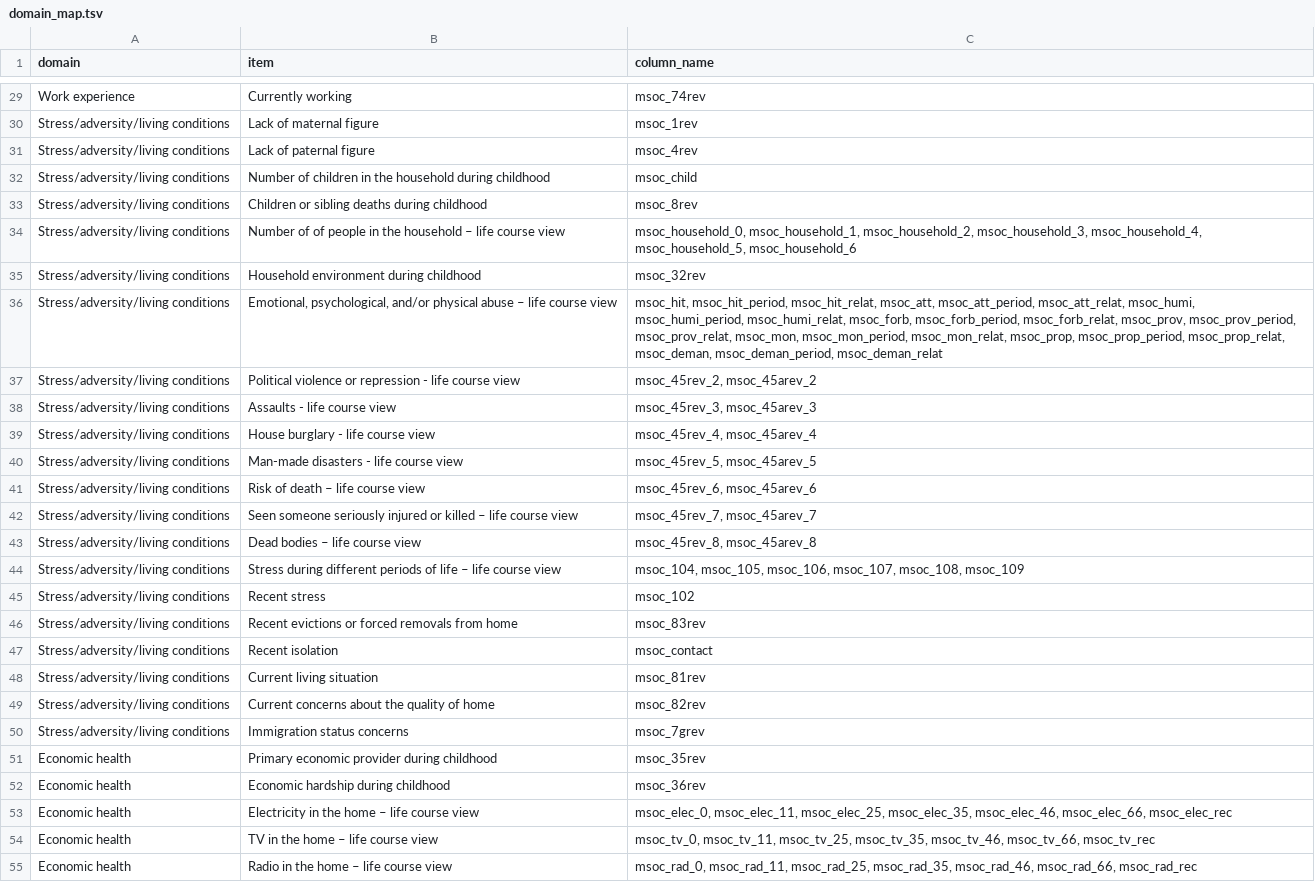
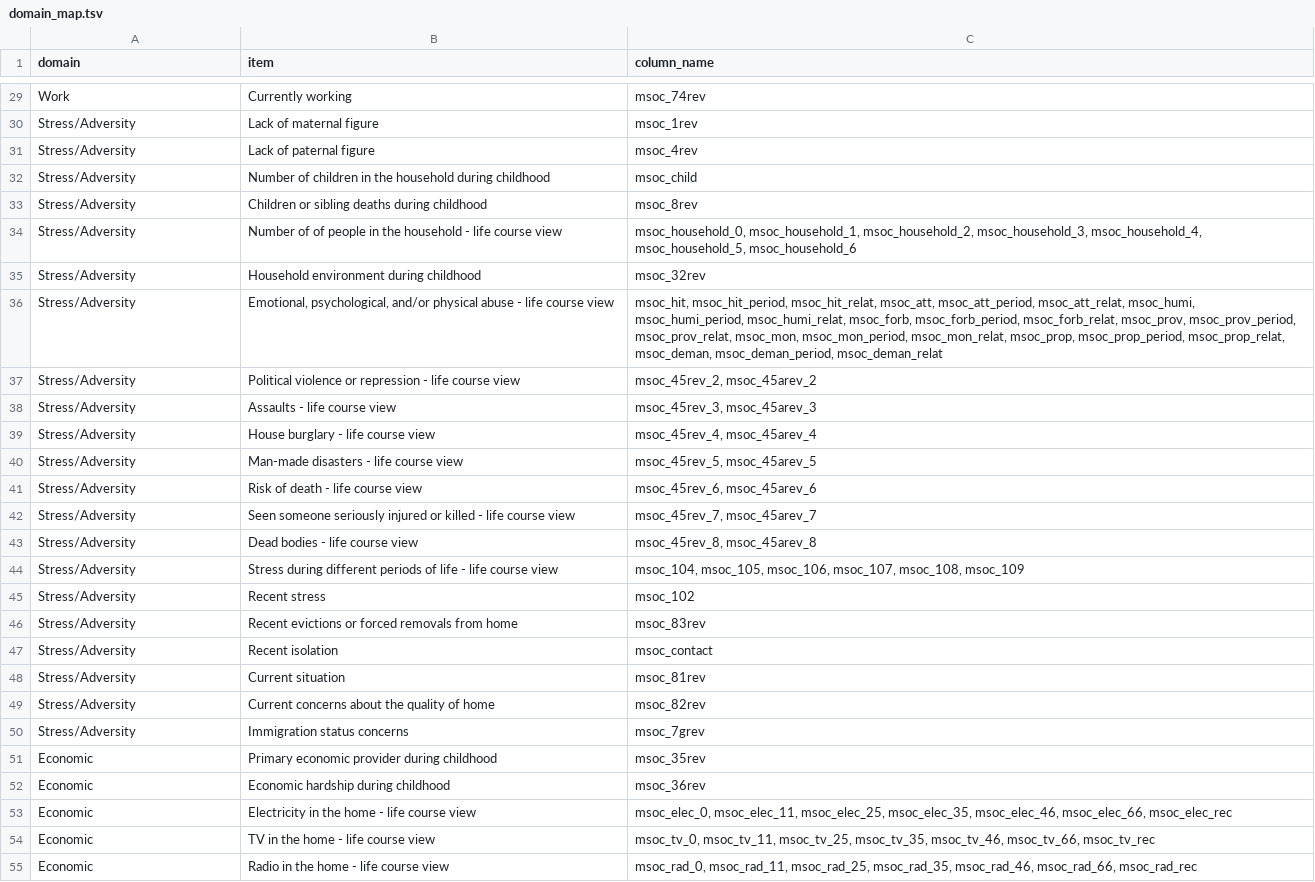
Before and after one commit to christopherseaman/sdoh, a TSV file: reference/domain_map.tsv, drawn as a sheet; only a part is shown, gaps mark what is left out; the diff covers the shown part only; the diff names each change by its address in the sheet, - before the commit and + after, or states it on an @@ line.

```diff
--- a/reference/domain_map.tsv
+++ b/reference/domain_map.tsv
-A29 (domain): Work experience
+A29 (domain): Work
-A30:A50 (domain): Stress/adversity/living conditions
+A30:A50 (domain): Stress/Adversity
-B34 (item): …the household – life course…
+B34 (item): …the household - life course…
-B36 (item): …physical abuse – life course…
+B36 (item): …physical abuse - life course…
-B41 (item): Risk of death – life course view
+B41 (item): Risk of death - life course view
-B42 (item): …or killed – life course…
+B42 (item): …or killed - life course…
-B43 (item): Dead bodies – life course view
+B43 (item): Dead bodies - life course view
-B44 (item): …of life – life course…
+B44 (item): …of life - life course…
-B48 (item): Current living situation
+B48 (item): Current situation
-A51:A55 (domain): Economic health
+A51:A55 (domain): Economic
-B53 (item): Electricity in the home – life course view
+B53 (item): Electricity in the home - life course view
-B54 (item): TV in the home – life course view
+B54 (item): TV in the home - life course view
-B55 (item): Radio in the home – life course view
+B55 (item): Radio in the home - life course view
```
Also changed, not shown: 49 edited cells elsewhere in this file, 5 other files.
